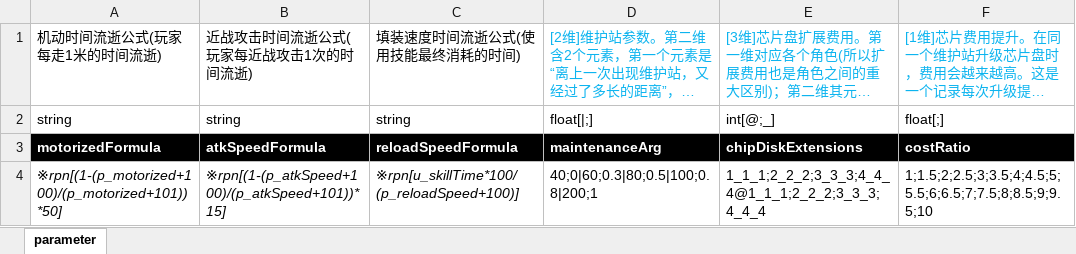
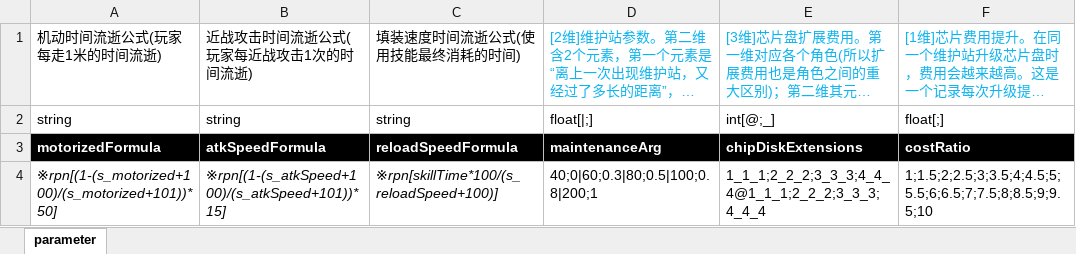
Before and after one commit to Canvastudio/Prometheus, an Excel workbook: Design/原始配置表/Global.xlsx, sheet parameter, drawn as a sheet; long unchanged cells end in …; values as stored, in another font and other column widths than the file's, no borders; conditional formats not drawn; the diff names each change by its address in the sheet, - before the commit and + after, or states it on an @@ line.

```diff
--- a/Design/原始配置表/Global.xlsx (sheet parameter)
+++ b/Design/原始配置表/Global.xlsx (sheet parameter)
-A4: ※rpn[(1-(p_motorized+100)/(p_motorized+101))*50]
+A4: ※rpn[(1-(s_motorized+100)/(s_motorized+101))*50]
-B4: ※rpn[(1-(p_atkSpeed+100)/(p_atkSpeed+101))*15]
+B4: ※rpn[(1-(s_atkSpeed+100)/(s_atkSpeed+101))*15]
-C4: ※rpn[u_skillTime*100/(p_reloadSpeed+100)]
+C4: ※rpn[skillTime*100/(s_reloadSpeed+100)]
```
Also changed, not shown: Design/原始配置表/地图配置.xlsm, Design/原始配置表/怪物配置.xlsm, 15 other files.
